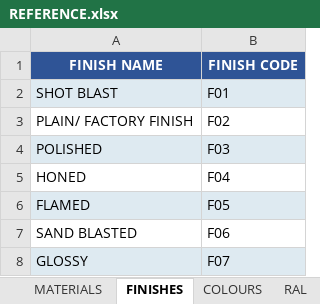
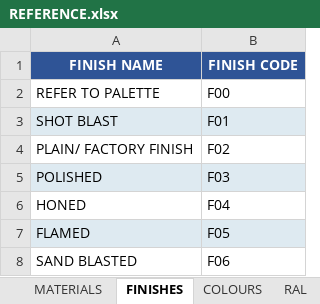
Before and after one commit to aftangent/Mat-Schedule, an Excel workbook: REFERENCE.xlsx, sheet FINISHES, drawn as a sheet; only a part is shown; the shorter side is filled out with more unchanged rows; values as stored, in another font and other column widths than the file's, no borders; the diff names each change by its address in the sheet, - before the commit and + after, or states it on an @@ line.

Commit message:
Add files via upload

```diff
--- a/REFERENCE.xlsx (sheet FINISHES)
+++ b/REFERENCE.xlsx (sheet FINISHES)
+row 2: REFER TO PALETTE | F00
```
Also changed, not shown: sheet COLOURS.
